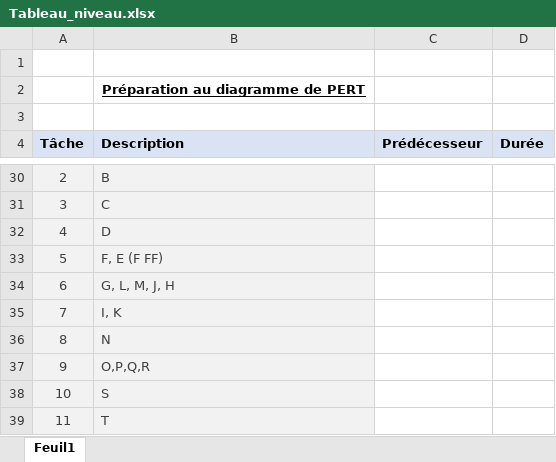
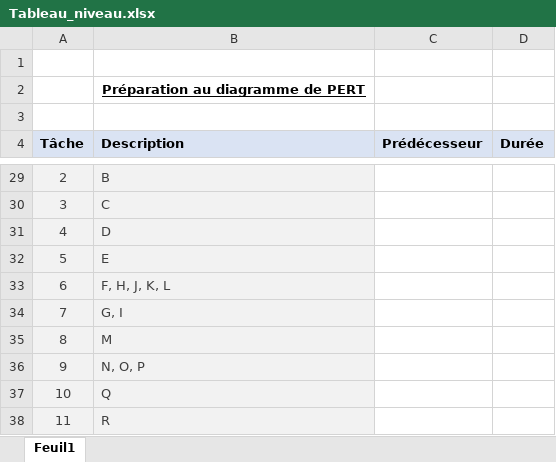
Before and after one commit to lege0053/Projet-S2-Bookinator, an Excel workbook: Gestion_projet/PERT/Tableau_niveau.xlsx, sheet Feuil1, drawn as a sheet; only a part is shown, gaps mark what is left out; values as stored, in another font and other column widths than the file's, no borders; addresses are those after the commit; the diff covers the shown part only; the diff names each change by its address in the sheet, - before the commit and + after, or states it on an @@ line.

```diff
--- a/Gestion_projet/PERT/Tableau_niveau.xlsx (sheet Feuil1)
+++ b/Gestion_projet/PERT/Tableau_niveau.xlsx (sheet Feuil1)
-B32 (Description): F, E (F FF)
+B32 (Description): E
-B33 (Description): G, L, M, J, H
+B33 (Description): F, H, J, K, L
-B34 (Description): I, K
+B34 (Description): G, I
-B35 (Description): N
+B35 (Description): M
-B36 (Description): O,P,Q,R
+B36 (Description): N, O, P
-B37 (Description): S
+B37 (Description): Q
-B38 (Description): T
+B38 (Description): R
```
Also changed, not shown: 7 added rows, 8 removed rows, 14 edited cells and row numbers in column A elsewhere in this sheet, 10 other files.
